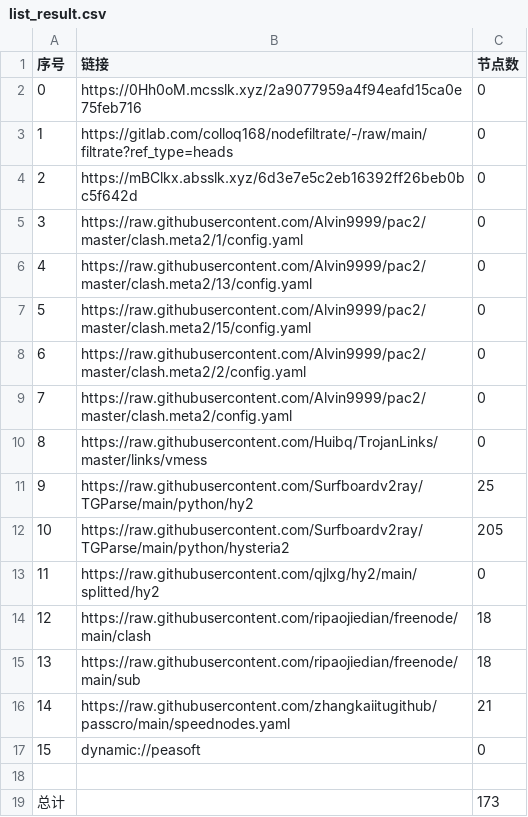
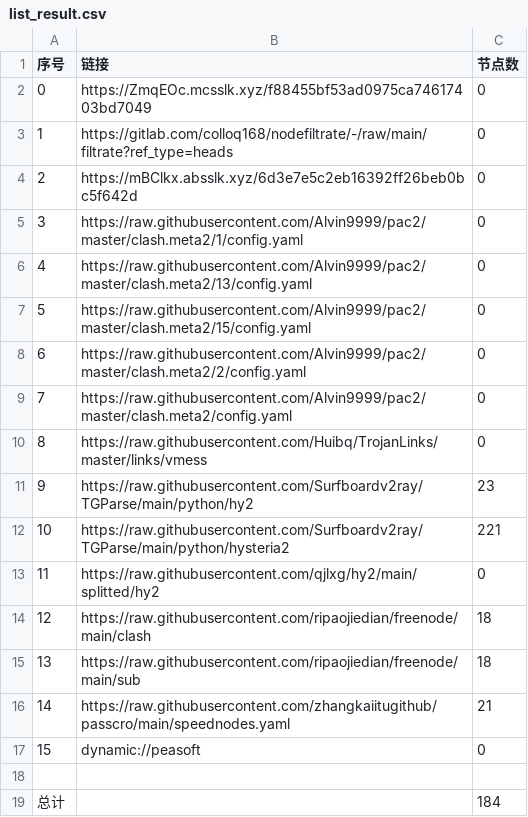
Before and after one commit to rf916711-del/AutoMergePublicNodes, a CSV file: list_result.csv, drawn as a sheet.

```diff
--- a/list_result.csv
+++ b/list_result.csv
@@ -1,3 +1,3 @@
 序号,链接,节点数
-0,https://0Hh0oM.mcsslk.xyz/2a9077959a4f94eafd15ca0e75feb716,0
+0,https://ZmqEOc.mcsslk.xyz/f88455bf53ad0975ca74617403bd7049,0
 1,https://gitlab.com/colloq168/nodefiltrate/-/raw/main/filtrate?ref_type=heads,0
@@ -10,4 +10,4 @@
 8,https://raw.githubusercontent.com/Huibq/TrojanLinks/master/links/vmess,0
-9,https://raw.githubusercontent.com/Surfboardv2ray/TGParse/main/python/hy2,25
-10,https://raw.githubusercontent.com/Surfboardv2ray/TGParse/main/python/hysteria2,205
+9,https://raw.githubusercontent.com/Surfboardv2ray/TGParse/main/python/hy2,23
+10,https://raw.githubusercontent.com/Surfboardv2ray/TGParse/main/python/hysteria2,221
 11,https://raw.githubusercontent.com/qjlxg/hy2/main/splitted/hy2,0
@@ -18,2 +18,2 @@
 
-总计,,173
+总计,,184
```
Also changed, not shown: 7 other files.
